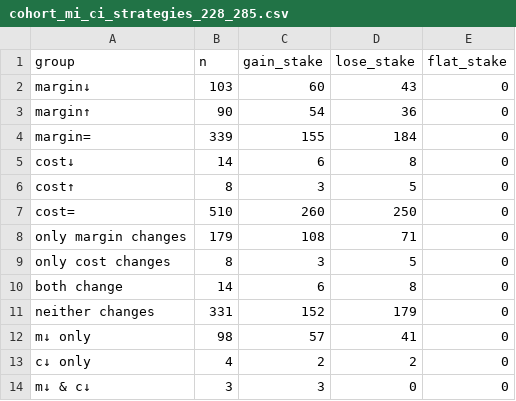
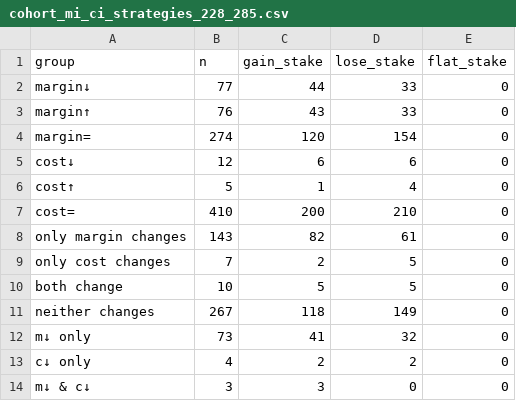
Before and after one commit to cardano-foundation/Parameters-Landscape, a CSV file: A_Staking_rewards_and_monetary_policy/k/data/cohort_mi_ci_strategies_228_285.csv, drawn as a sheet; only a part is shown; the diff covers the shown part only.

```diff
--- a/A_Staking_rewards_and_monetary_policy/k/data/cohort_mi_ci_strategies_228_285.csv
+++ b/A_Staking_rewards_and_monetary_policy/k/data/cohort_mi_ci_strategies_228_285.csv
@@ -1,13 +1,13 @@
 group,n,gain_stake,lose_stake,flat_stake
-margin↓,103,60,43,0
-margin↑,90,54,36,0
-margin=,339,155,184,0
-cost↓,14,6,8,0
-cost↑,8,3,5,0
-cost=,510,260,250,0
-only margin changes,179,108,71,0
-only cost changes,8,3,5,0
-both change,14,6,8,0
-neither changes,331,152,179,0
-m↓ only,98,57,41,0
+margin↓,77,44,33,0
+margin↑,76,43,33,0
+margin=,274,120,154,0
+cost↓,12,6,6,0
+cost↑,5,1,4,0
+cost=,410,200,210,0
+only margin changes,143,82,61,0
+only cost changes,7,2,5,0
+both change,10,5,5,0
+neither changes,267,118,149,0
+m↓ only,73,41,32,0
 c↓ only,4,2,2,0
```
Also changed, not shown: 14 edited cells elsewhere in this file, A_Staking_rewards_and_monetary_policy/k/data/nakamoto_and_min_aggregate_pledge_228_285.csv, A_Staking_rewards_and_monetary_policy/k/data/pool_viability_opex_k150_vs_k500_epoch_228_summary.csv, 15 other files.
